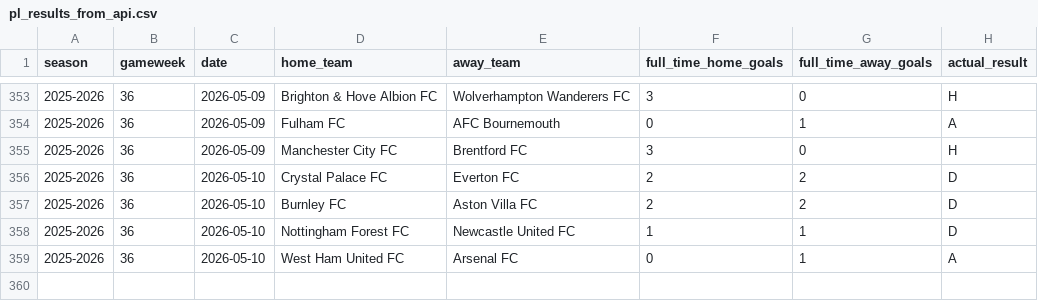
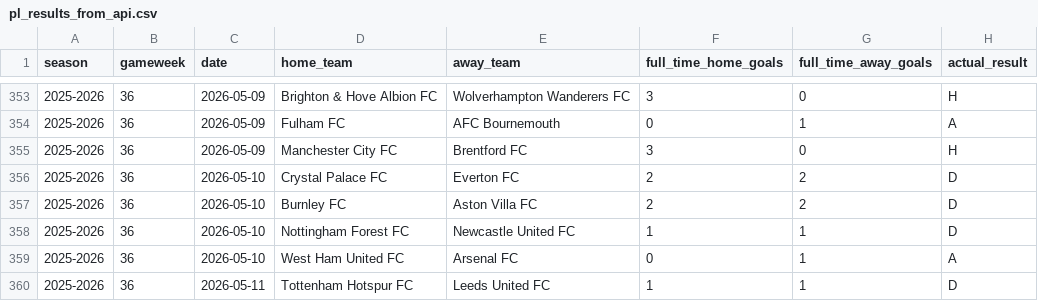
Before and after one commit to SugarAung/premier-league-predictor, a CSV file: data/live/pl_results_from_api.csv, drawn as a sheet; only a part is shown, gaps mark what is left out.

```diff
--- a/data/live/pl_results_from_api.csv
+++ b/data/live/pl_results_from_api.csv
@@ -359 +359,2 @@ season,gameweek,date,home_team,away_team,full_time_home_goals,full_time_away_goa
 2025-2026,36,2026-05-10,West Ham United FC,Arsenal FC,0,1,A
+2025-2026,36,2026-05-11,Tottenham Hotspur FC,Leeds United FC,1,1,D
```
Also changed, not shown: data/live/pl_fixtures_from_api.csv.
